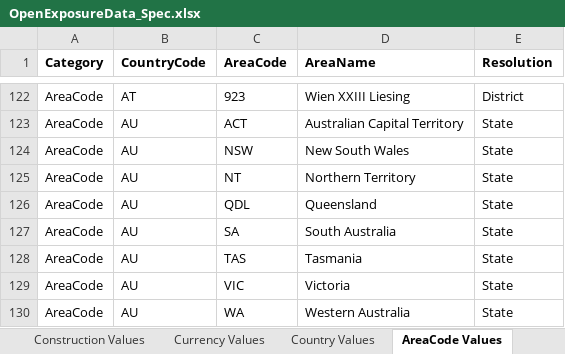
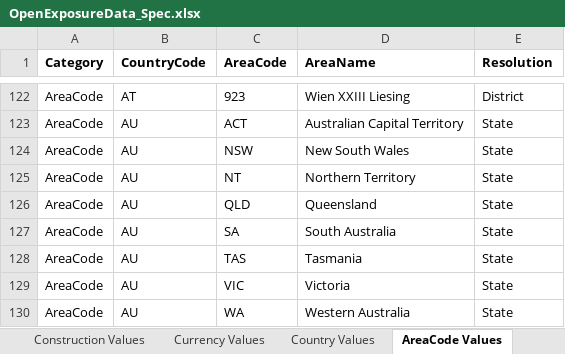
Before and after one commit to OasisLMF/ODS_OpenExposureData, an Excel workbook: OpenExposureData/Docs/OpenExposureData_Spec.xlsx, sheet AreaCode Values, drawn as a sheet; only a part is shown, gaps mark what is left out; values as stored, in another font and other column widths than the file's, no borders; the diff names each change by its address in the sheet, - before the commit and + after, or states it on an @@ line.

```diff
--- a/OpenExposureData/Docs/OpenExposureData_Spec.xlsx (sheet AreaCode Values)
+++ b/OpenExposureData/Docs/OpenExposureData_Spec.xlsx (sheet AreaCode Values)
-C126 (AreaCode): QDL
+C126 (AreaCode): QLD
```
Also changed, not shown: sheet OED Input Fields, sheet Other Values, sheet OED CR Field Appendix, sheet Notes, sheet README, other sheet tabs, charts or pictures.
